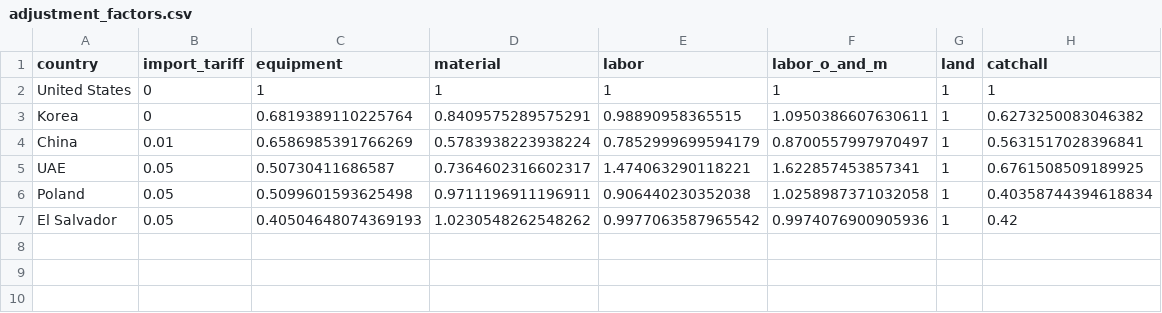
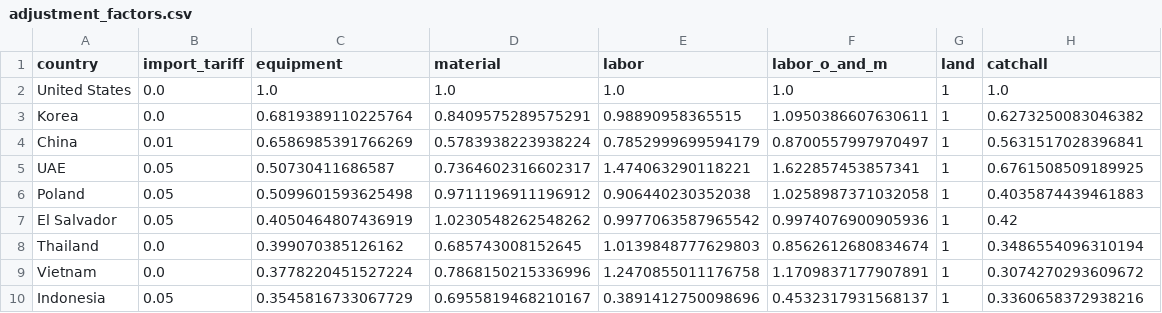
Before and after one commit to accert-dev/ACCERT, a CSV file: src/iat/data/adjustment_factors.csv, drawn as a sheet.

```diff
--- a/src/iat/data/adjustment_factors.csv
+++ b/src/iat/data/adjustment_factors.csv
@@ -1,7 +1,10 @@
 country,import_tariff,equipment,material,labor,labor_o_and_m,land,catchall
-United States,0,1,1,1,1,1,1
-Korea,0,0.6819389110225764,0.8409575289575291,0.98890958365515,1.0950386607630611,1,0.6273250083046382
+United States,0.0,1.0,1.0,1.0,1.0,1,1.0
+Korea,0.0,0.6819389110225764,0.8409575289575291,0.98890958365515,1.0950386607630611,1,0.6273250083046382
 China,0.01,0.6586985391766269,0.5783938223938224,0.7852999699594179,0.8700557997970497,1,0.5631517028396841
 UAE,0.05,0.50730411686587,0.7364602316602317,1.474063290118221,1.622857453857341,1,0.6761508509189925
-Poland,0.05,0.5099601593625498,0.9711196911196911,0.906440230352038,1.0258987371032058,1,0.40358744394618834
-El Salvador,0.05,0.40504648074369193,1.0230548262548262,0.9977063587965542,0.9974076900905936,1,0.42
+Poland,0.05,0.5099601593625498,0.9711196911196912,0.906440230352038,1.0258987371032058,1,0.4035874439461883
+El Salvador,0.05,0.4050464807436919,1.0230548262548262,0.9977063587965542,0.9974076900905936,1,0.42
+Thailand,0.0,0.399070385126162,0.685743008152645,1.0139848777629803,0.8562612680834674,1,0.3486554096310194
+Vietnam,0.0,0.3778220451527224,0.7868150215336996,1.2470855011176758,1.1709837177907891,1,0.3074270293609672
+Indonesia,0.05,0.3545816733067729,0.6955819468210167,0.3891412750098696,0.4532317931568137,1,0.3360658372938216
```
Also changed, not shown: src/iat/data/lr_localization.csv, src/iat/data/smr_localization.csv, 5 other files.
